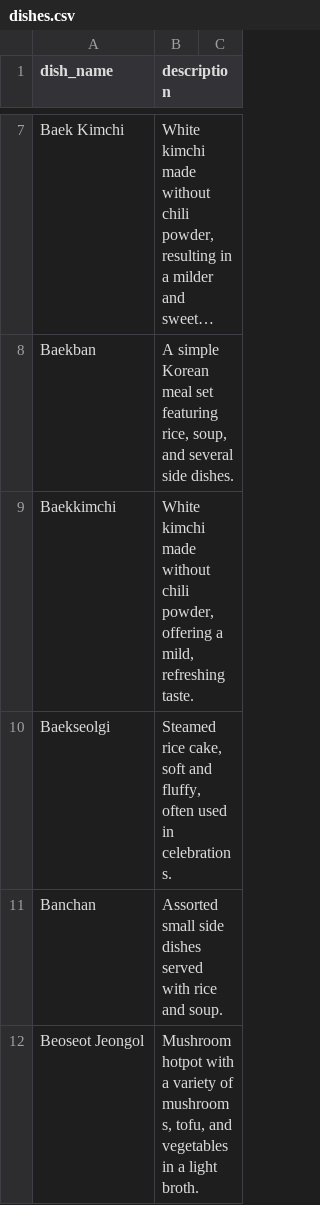
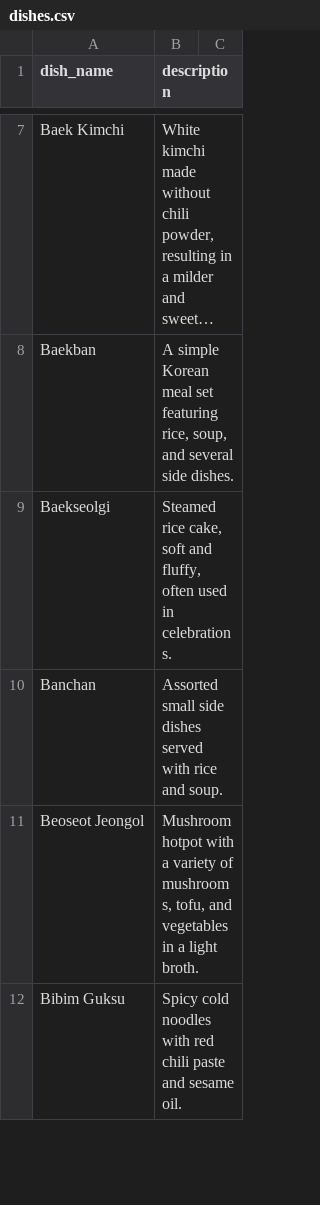
Before and after one commit to lucakim27/mykoreandish, a CSV file: csv/dishes.csv, drawn as a sheet; only a part is shown, gaps mark what is left out; the shorter side is filled out with more unchanged rows; long unchanged cells end in …; the diff names each change by its address in the sheet, - before the commit and + after, or states it on an @@ line.

```diff
--- a/csv/dishes.csv
+++ b/csv/dishes.csv
-row 9: Baekkimchi | White kimchi made without chili powder, offering a mild, refreshing taste.
```
Also changed, not shown: 16 other files.
